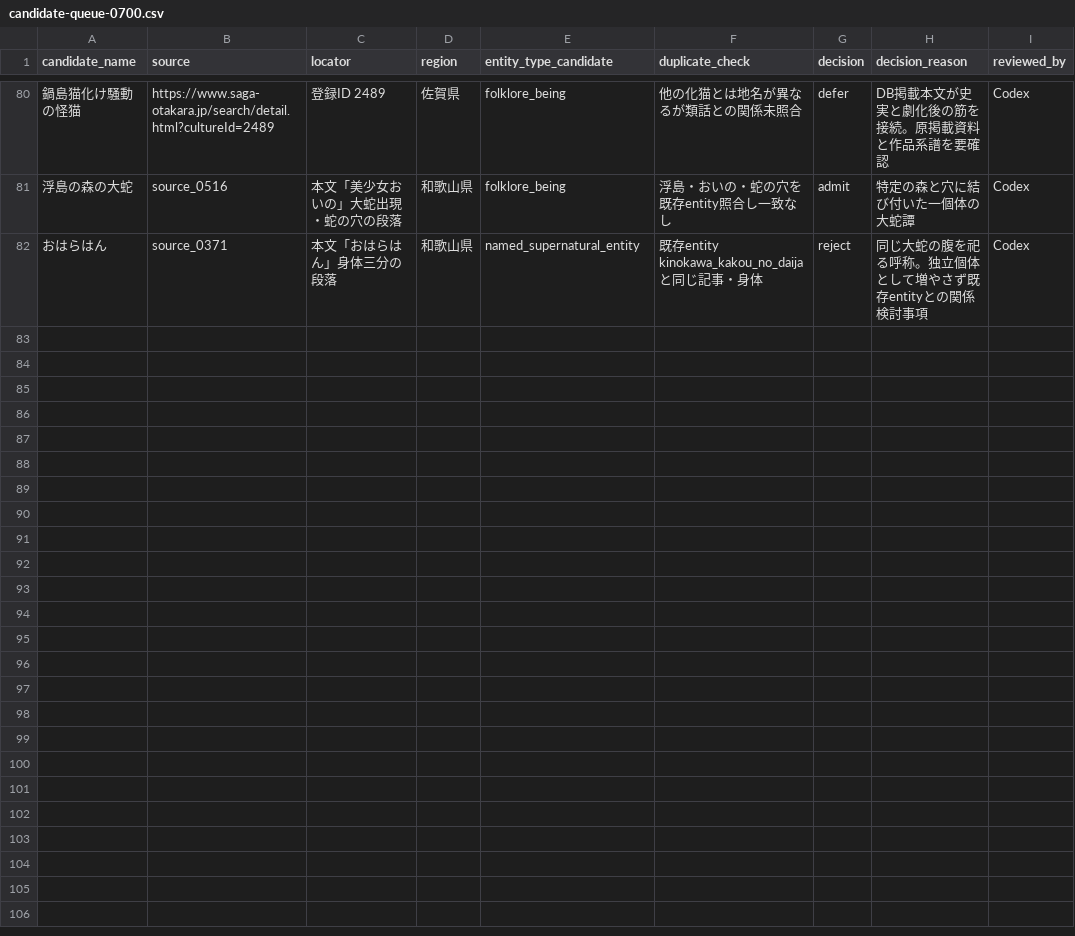
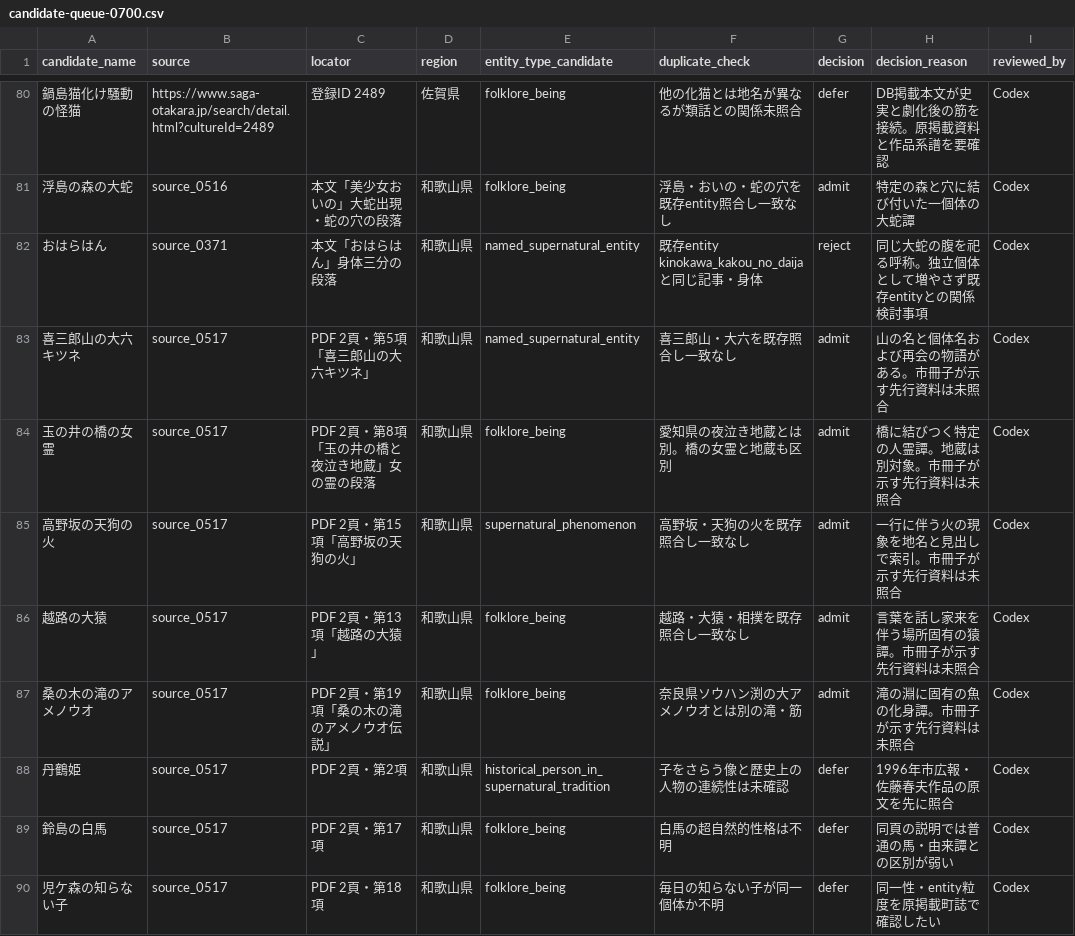
Before and after one commit to Anko-romochi/japan-yokai-index, a CSV file: research/long-run-1000/candidate-queue-0700.csv, drawn as a sheet; only a part is shown, gaps mark what is left out.

Commit message:
Add source-linked Shingu local folklore records

```diff
--- a/research/long-run-1000/candidate-queue-0700.csv
+++ b/research/long-run-1000/candidate-queue-0700.csv
@@ -82 +82,9 @@ candidate_name,source,locator,region,entity_type_candidate,duplicate_check,decis
 おはらはん,source_0371,本文「おはらはん」身体三分の段落,和歌山県,named_supernatural_entity,既存entity kinokawa_kakou_no_daija と同じ記事・身体,reject,同じ大蛇の腹を祀る呼称。独立個体として増やさず既存entityとの関係検討事項,Codex
+喜三郎山の大六キツネ,source_0517,PDF 2頁・第5項「喜三郎山の大六キツネ」,和歌山県,named_supernatural_entity,喜三郎山・大六を既存照合し一致なし,admit,山の名と個体名および再会の物語がある。市冊子が示す先行資料は未照合,Codex
+玉の井の橋の女霊,source_0517,PDF 2頁・第8項「玉の井の橋と夜泣き地蔵」女の霊の段落,和歌山県,folklore_being,愛知県の夜泣き地蔵とは別。橋の女霊と地蔵も区別,admit,橋に結びつく特定の人霊譚。地蔵は別対象。市冊子が示す先行資料は未照合,Codex
+高野坂の天狗の火,source_0517,PDF 2頁・第15項「高野坂の天狗の火」,和歌山県,supernatural_phenomenon,高野坂・天狗の火を既存照合し一致なし,admit,一行に伴う火の現象を地名と見出しで索引。市冊子が示す先行資料は未照合,Codex
+越路の大猿,source_0517,PDF 2頁・第13項「越路の大猿」,和歌山県,folklore_being,越路・大猿・相撲を既存照合し一致なし,admit,言葉を話し家来を伴う場所固有の猿譚。市冊子が示す先行資料は未照合,Codex
+桑の木の滝のアメノウオ,source_0517,PDF 2頁・第19項「桑の木の滝のアメノウオ伝説」,和歌山県,folklore_being,奈良県ソウハン渕の大アメノウオとは別の滝・筋,admit,滝の淵に固有の魚の化身譚。市冊子が示す先行資料は未照合,Codex
+丹鶴姫,source_0517,PDF 2頁・第2項,和歌山県,historical_person_in_supernatural_tradition,子をさらう像と歴史上の人物の連続性は未確認,defer,1996年市広報・佐藤春夫作品の原文を先に照合,Codex
+鈴島の白馬,source_0517,PDF 2頁・第17項,和歌山県,folklore_being,白馬の超自然的性格は不明,defer,同頁の説明では普通の馬・由来譚との区別が弱い,Codex
+児ケ森の知らない子,source_0517,PDF 2頁・第18項,和歌山県,folklore_being,毎日の知らない子が同一個体か不明,defer,同一性・entity粒度を原掲載町誌で確認したい,Codex
```
Also changed, not shown: 3 other files.
